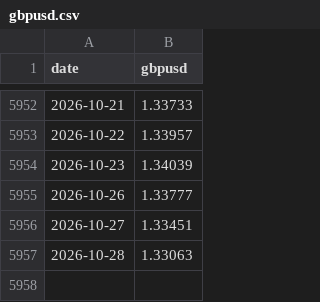
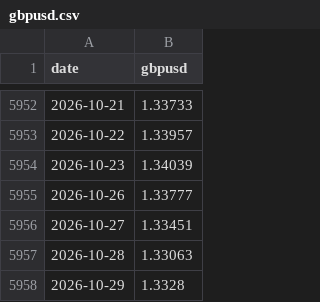
Before and after one commit to AlimAlShishani/halal-etf-prices, a CSV file: data/gbpusd.csv, drawn as a sheet; only a part is shown, gaps mark what is left out; the diff names each change by its address in the sheet, - before the commit and + after, or states it on an @@ line.

```diff
--- a/data/gbpusd.csv
+++ b/data/gbpusd.csv
+row 5958: 2026-10-29 | 1.3328
```
Also changed, not shown: data/em_islamic_usd.csv, data/usa_islamic_usd.csv, 1 other file.
